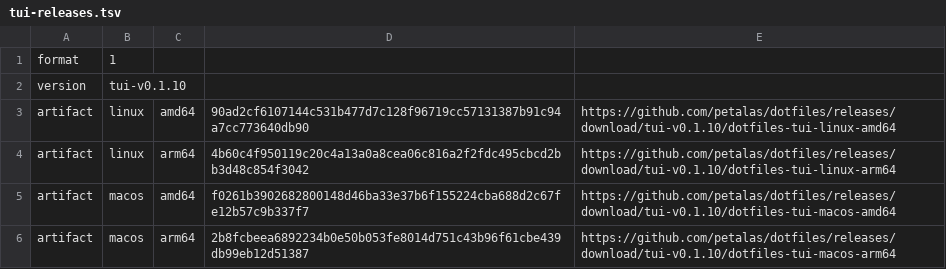
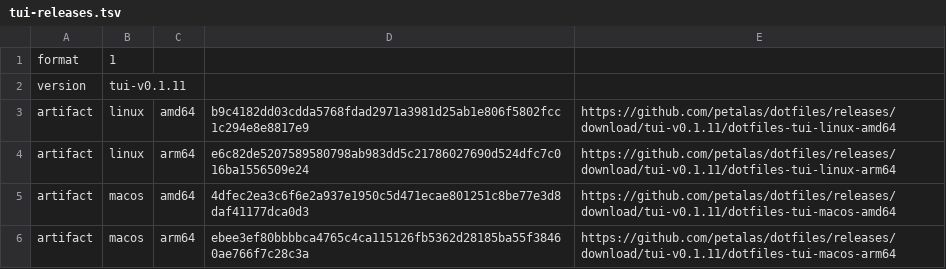
Before and after one commit to petalas/dotfiles, a TSV file: catalog/tui-releases.tsv, drawn as a sheet.

```diff
--- a/catalog/tui-releases.tsv
+++ b/catalog/tui-releases.tsv
@@ -1,6 +1,6 @@
 format	1
-version	tui-v0.1.10
-artifact	linux	amd64	90ad2cf6107144c531b477d7c128f96719cc57131387b91c94a7cc773640db90	https://github.com/petalas/dotfiles/releases/download/tui-v0.1.10/dotfiles-tui-linux-amd64
-artifact	linux	arm64	4b60c4f950119c20c4a13a0a8cea06c816a2f2fdc495cbcd2bb3d48c854f3042	https://github.com/petalas/dotfiles/releases/download/tui-v0.1.10/dotfiles-tui-linux-arm64
-artifact	macos	amd64	f0261b3902682800148d46ba33e37b6f155224cba688d2c67fe12b57c9b337f7	https://github.com/petalas/dotfiles/releases/download/tui-v0.1.10/dotfiles-tui-macos-amd64
-artifact	macos	arm64	2b8fcbeea6892234b0e50b053fe8014d751c43b96f61cbe439db99eb12d51387	https://github.com/petalas/dotfiles/releases/download/tui-v0.1.10/dotfiles-tui-macos-arm64
+version	tui-v0.1.11
+artifact	linux	amd64	b9c4182dd03cdda5768fdad2971a3981d25ab1e806f5802fcc1c294e8e8817e9	https://github.com/petalas/dotfiles/releases/download/tui-v0.1.11/dotfiles-tui-linux-amd64
+artifact	linux	arm64	e6c82de5207589580798ab983dd5c21786027690d524dfc7c016ba1556509e24	https://github.com/petalas/dotfiles/releases/download/tui-v0.1.11/dotfiles-tui-linux-arm64
+artifact	macos	amd64	4dfec2ea3c6f6e2a937e1950c5d471ecae801251c8be77e3d8daf41177dca0d3	https://github.com/petalas/dotfiles/releases/download/tui-v0.1.11/dotfiles-tui-macos-amd64
+artifact	macos	arm64	ebee3ef80bbbbca4765c4ca115126fb5362d28185ba55f38460ae766f7c28c3a	https://github.com/petalas/dotfiles/releases/download/tui-v0.1.11/dotfiles-tui-macos-arm64
```
Also changed, not shown: 8 other files.
